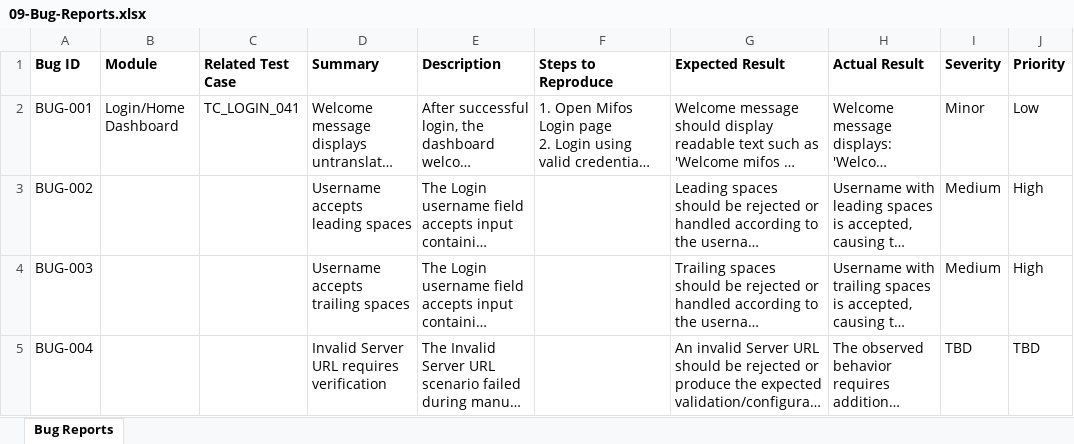
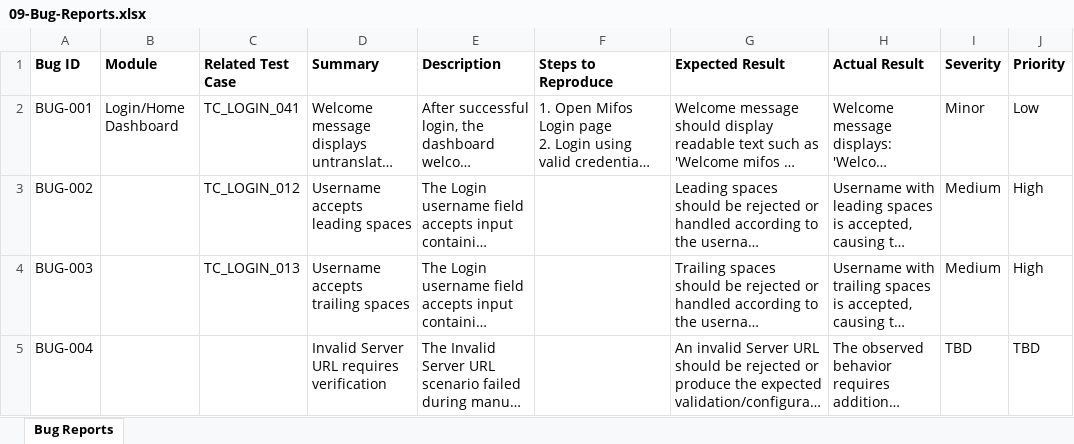
Before and after one commit to Ajitkumarmohapatra/FinEdge-Bank-QA-Project, an Excel workbook: Sprint-1-Login-Module/09-Bug-Reports.xlsx, sheet Bug Reports, drawn as a sheet; only a part is shown; long unchanged cells end in …; values as stored, in another font and other column widths than the file's, no borders; the diff names each change by its address in the sheet, - before the commit and + after, or states it on an @@ line.

Commit message:
completed sprint 1 and all the files are up to date

```diff
--- a/Sprint-1-Login-Module/09-Bug-Reports.xlsx (sheet Bug Reports)
+++ b/Sprint-1-Login-Module/09-Bug-Reports.xlsx (sheet Bug Reports)
-C3 (Related Test Case): (empty)
+C3 (Related Test Case): TC_LOGIN_012
-C4 (Related Test Case): (empty)
+C4 (Related Test Case): TC_LOGIN_013
```
Also changed, not shown: 4 other files.
